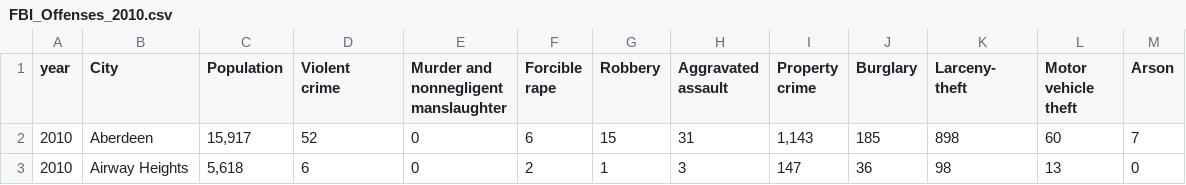
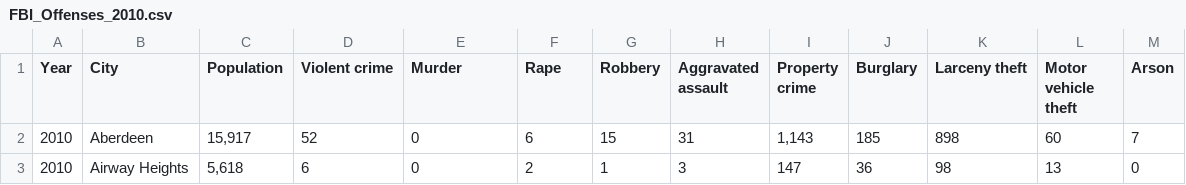
Before and after one commit to littlecsi/Data-Analytic, a CSV file: dataset/Crime/FBI_Offenses/FBI_Offenses_2010.csv, drawn as a sheet; only a part is shown; ↵ is a line break in a cell; the diff names each change by its address in the sheet, - before the commit and + after, or states it on an @@ line.

```diff
--- a/dataset/Crime/FBI_Offenses/FBI_Offenses_2010.csv
+++ b/dataset/Crime/FBI_Offenses/FBI_Offenses_2010.csv
-A1: year
+A1: Year
-D1: Violent ↵ crime
+D1: Violent crime
-E1: Murder and ↵ nonnegligent ↵ manslaughter
+E1: Murder
-F1: Forcible ↵ rape
+F1: Rape
-H1: Aggravated ↵ assault
+H1: Aggravated assault
-I1: Property ↵ crime
+I1: Property crime
-K1: Larceny- ↵ theft
+K1: Larceny theft
-L1: Motor ↵ vehicle ↵ theft
+L1: Motor vehicle theft
```
Also changed, not shown: dataset/Crime/FBI_Offenses/FBI_Offenses_2011.csv, dataset/Crime/FBI_Offenses/FBI_Offenses_2012.csv, 8 other files.
